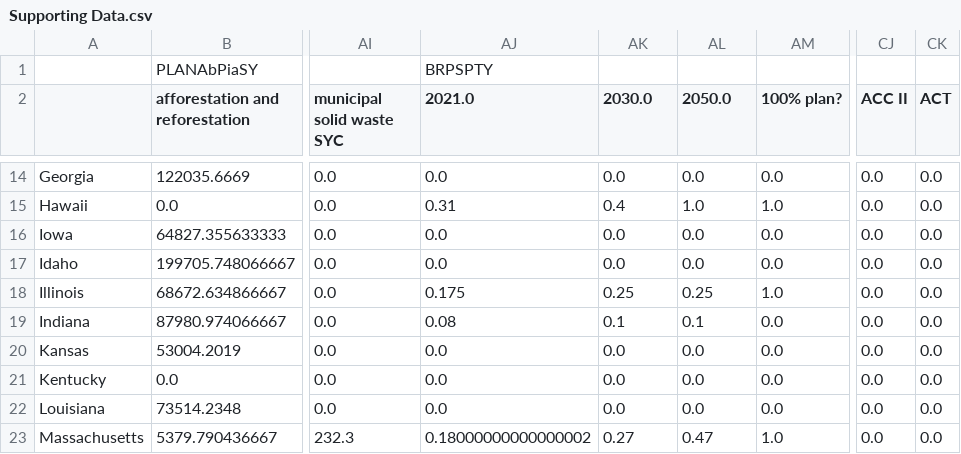
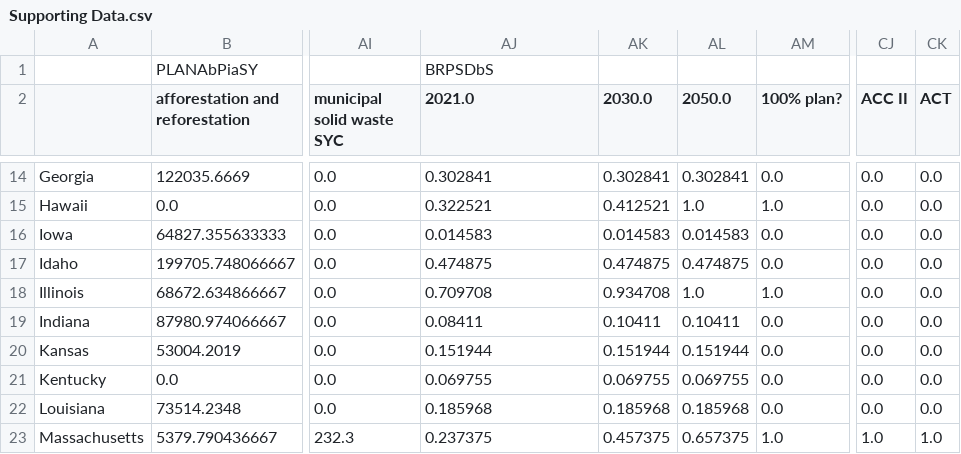
Before and after one commit to EnergyInnovation/eps-southcarolina, a CSV file: InputData/webappdata/Supporting Data.csv, drawn as a sheet; only a part is shown, gaps mark what is left out; the diff covers the shown part only; the diff names each change by its address in the sheet, - before the commit and + after, or states it on an @@ line.

```diff
--- a/InputData/webappdata/Supporting Data.csv
+++ b/InputData/webappdata/Supporting Data.csv
-AJ1 (2021.0): BRPSPTY
+AJ1 (2021.0): BRPSDbS
-AJ14 (2021.0): 0.0
+AJ14 (2021.0): 0.302841
-AK14 (2030.0): 0.0
+AK14 (2030.0): 0.302841
-AL14 (2050.0): 0.0
+AL14 (2050.0): 0.302841
-AJ15 (2021.0): 0.31
+AJ15 (2021.0): 0.322521
-AK15 (2030.0): 0.4
+AK15 (2030.0): 0.412521
-AJ16 (2021.0): 0.0
+AJ16 (2021.0): 0.014583
-AK16 (2030.0): 0.0
+AK16 (2030.0): 0.014583
-AL16 (2050.0): 0.0
+AL16 (2050.0): 0.014583
-AJ17 (2021.0): 0.0
+AJ17 (2021.0): 0.474875
-AK17 (2030.0): 0.0
+AK17 (2030.0): 0.474875
-AL17 (2050.0): 0.0
+AL17 (2050.0): 0.474875
-AJ18 (2021.0): 0.175
+AJ18 (2021.0): 0.709708
-AK18 (2030.0): 0.25
+AK18 (2030.0): 0.934708
-AL18 (2050.0): 0.25
+AL18 (2050.0): 1.0
-AJ19 (2021.0): 0.08
+AJ19 (2021.0): 0.08411
-AK19 (2030.0): 0.1
+AK19 (2030.0): 0.10411
-AL19 (2050.0): 0.1
+AL19 (2050.0): 0.10411
-AJ20 (2021.0): 0.0
+AJ20 (2021.0): 0.151944
-AK20 (2030.0): 0.0
+AK20 (2030.0): 0.151944
-AL20 (2050.0): 0.0
+AL20 (2050.0): 0.151944
-AJ21 (2021.0): 0.0
+AJ21 (2021.0): 0.069755
-AK21 (2030.0): 0.0
+AK21 (2030.0): 0.069755
-AL21 (2050.0): 0.0
+AL21 (2050.0): 0.069755
-AJ22 (2021.0): 0.0
+AJ22 (2021.0): 0.185968
-AK22 (2030.0): 0.0
+AK22 (2030.0): 0.185968
-AL22 (2050.0): 0.0
+AL22 (2050.0): 0.185968
-AJ23 (2021.0): 0.18000000000000002
+AJ23 (2021.0): 0.237375
-AK23 (2030.0): 0.27
+AK23 (2030.0): 0.457375
-AL23 (2050.0): 0.47
+AL23 (2050.0): 0.657375
-CJ23 (ACC II): 0.0
+CJ23 (ACC II): 1.0
-CK23 (ACT): 0.0
+CK23 (ACT): 1.0
```
Also changed, not shown: 135 edited cells elsewhere in this file, 5 other files.
